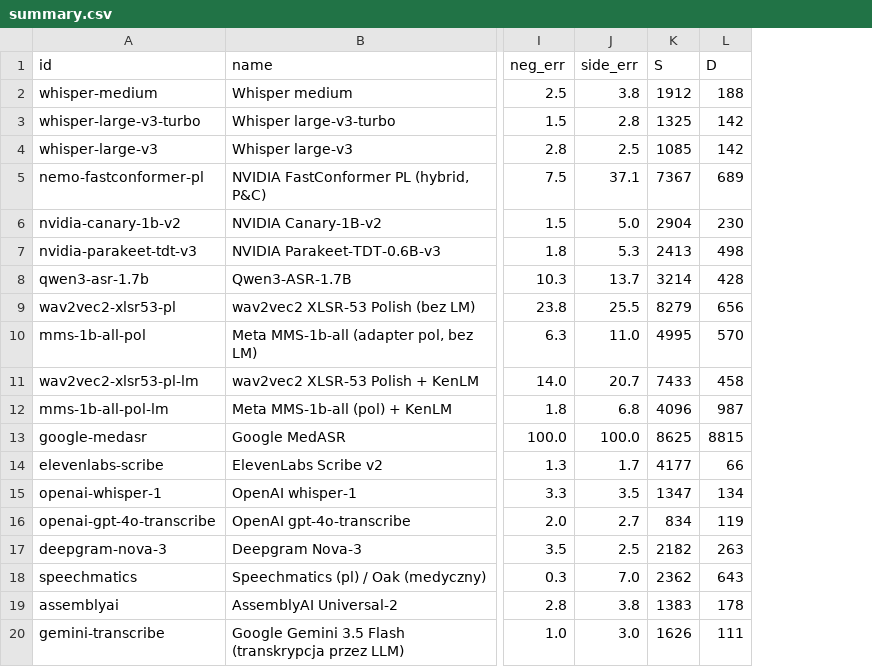
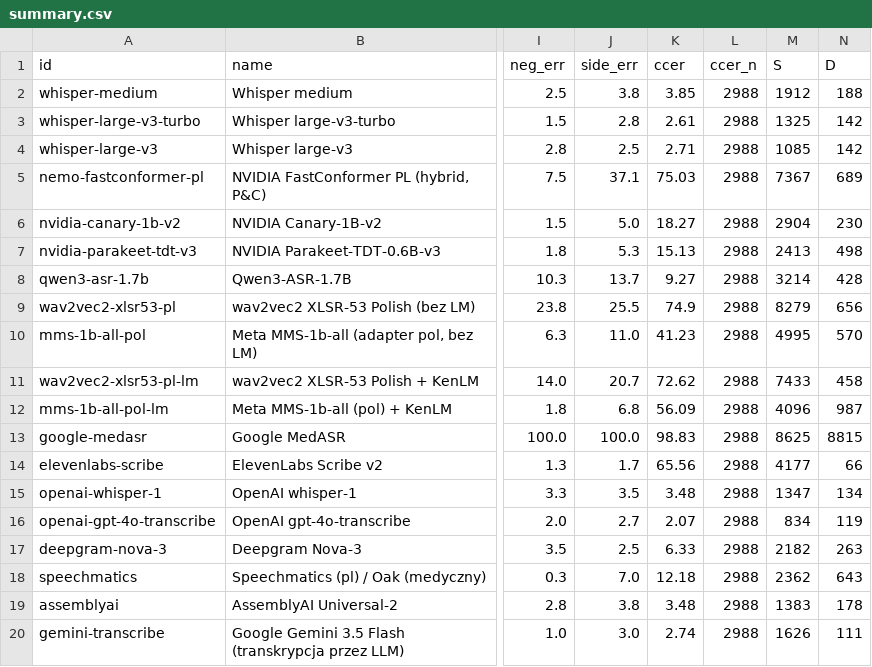
Before and after one commit to kocasp/radiology_asr_research, a CSV file: results/summary.csv, drawn as a sheet; only a part is shown, gaps mark what is left out; the diff names each change by its address in the sheet, - before the commit and + after, or states it on an @@ line.

Commit message:
Dodaj CCER (Clinically Critical Error Rate) do metryk, README i strony
CCER = 100·(num_err+neg_err+side_err)/(num_n+neg_n+side_n), mikro-uśredniony po 2988
tokenach krytycznych (liczby+zaprzeczenia+strona ciała); liczone w metrics.aggregate i w
wynikach (metrics.json, summary.csv, results.sqlite: ccer, ccer_n). Dodano kolumnę CCER
do tabel 5.1/5.2 z definicją w 4.3 i obserwacjami, oraz do strony gh-pages (Table 1,
widoki per-nagranie/per-model, KPI).

```diff
--- a/results/summary.csv
+++ b/results/summary.csv
+column K (ccer), rows 2-20: 3.85 | 2.61 | 2.71 | 75.03 | 18.27 | 15.13 | 9.27 | 74.9 | 41.23 | 72.62 | 56.09 | 98.83 | 65.56 | 3.48 | 2.07 | 6.33 | 12.18 | 3.48 | 2.74
+column L (ccer_n), rows 2-20: all 2988
```
Also changed, not shown: 28 other files.
